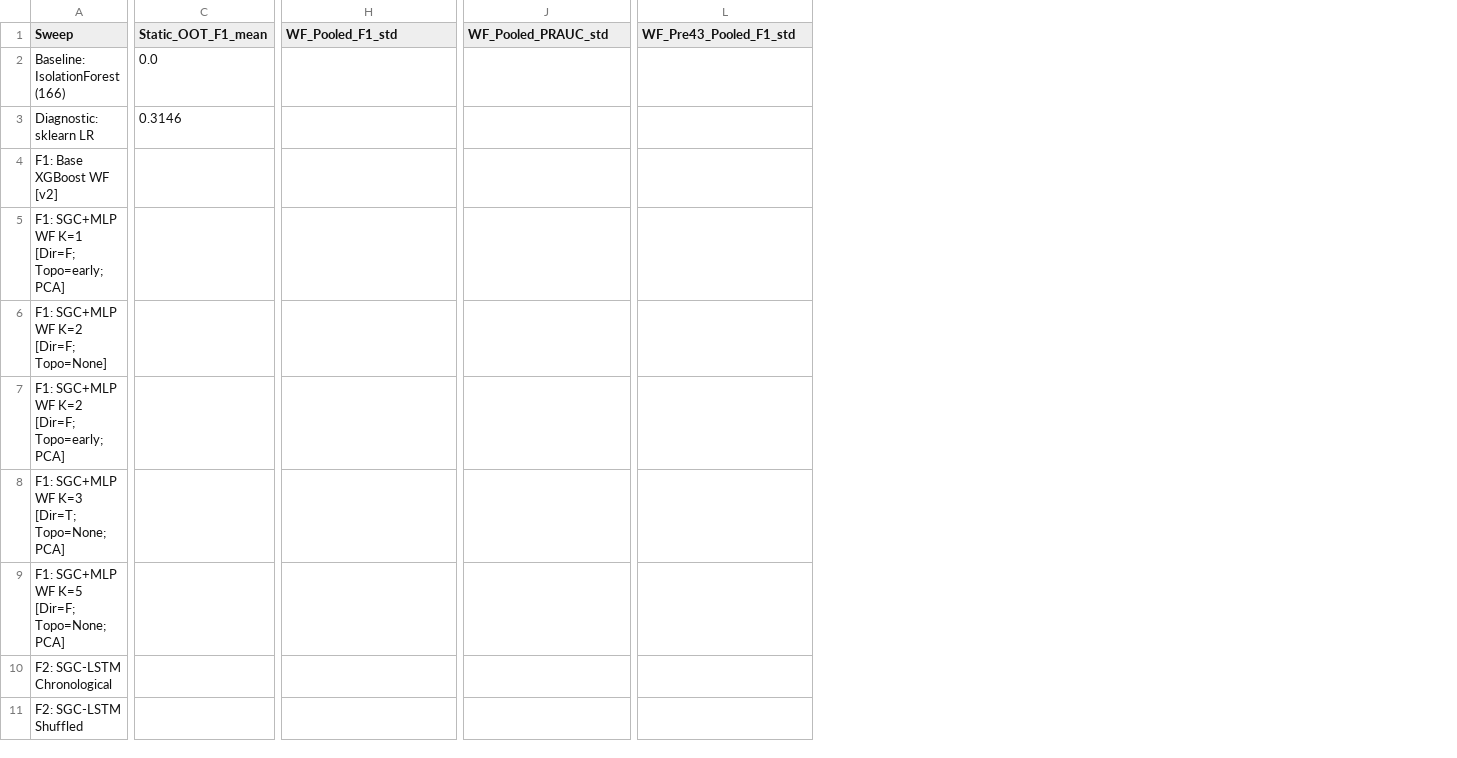
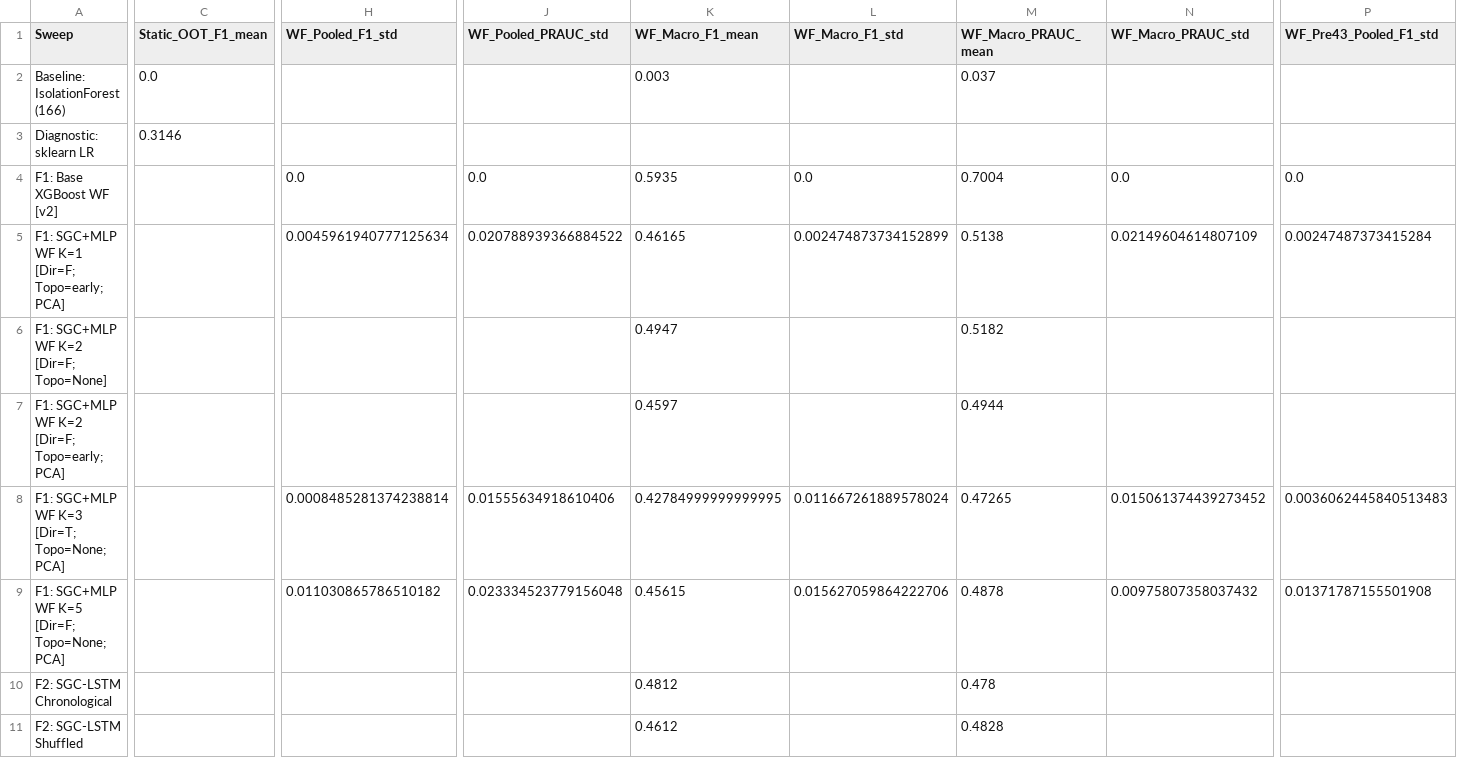
Before and after one commit to AgricolaC/Elliptic-Bitcoin-Project, a CSV file: results/final_aggregated_results.csv, drawn as a sheet; only a part is shown, gaps mark what is left out; removed rows and columns are numbered as before the commit, all else as after; rows hold the shown columns only; the diff covers the shown part only; the diff names each change by its address in the sheet, - before the commit and + after, or states it on an @@ line.

```diff
--- a/results/final_aggregated_results.csv
+++ b/results/final_aggregated_results.csv
+column K (WF_Macro_F1_mean), rows 2-4: 0.003 |  | 0.5935; rows 6-7: 0.4947 | 0.4597; rows 10-11: 0.4812 | 0.4612
+column L (WF_Macro_F1_std), row 4: 0.0
+column M (WF_Macro_PRAUC_mean), rows 2-4: 0.037 |  | 0.7004; rows 6-7: 0.5182 | 0.4944; rows 10-11: 0.478 | 0.4828
+column N (WF_Macro_PRAUC_std), row 4: 0.0
-H4 (WF_Pooled_F1_std): (empty)
+H4 (WF_Pooled_F1_std): 0.0
-J4 (WF_Pooled_PRAUC_std): (empty)
+J4 (WF_Pooled_PRAUC_std): 0.0
-P4 (WF_Pre43_Pooled_F1_std): (empty)
+P4 (WF_Pre43_Pooled_F1_std): 0.0
-row 5: F1: SGC+MLP WF K=1 [Dir=F; Topo=early; PCA]
+row 5: F1: SGC+MLP WF K=1 [Dir=F; Topo=early; PCA] |  | 0.0045961940777125634 | 0.020788939366884522 | 0.46165 | 0.002474873734152899 | 0.5138 | 0.02149604614807109 | 0.00247487373415284
-row 8: F1: SGC+MLP WF K=3 [Dir=T; Topo=None; PCA]
-row 9: F1: SGC+MLP WF K=5 [Dir=F; Topo=None; PCA]
+row 8: F1: SGC+MLP WF K=3 [Dir=T; Topo=None; PCA] |  | 0.0008485281374238814 | 0.01555634918610406 | 0.42784999999999995 | 0.011667261889578024 | 0.47265 | 0.015061374439273452 | 0.0036062445840513483
+row 9: F1: SGC+MLP WF K=5 [Dir=F; Topo=None; PCA] |  | 0.011030865786510182 | 0.023334523779156048 | 0.45615 | 0.015627059864222706 | 0.4878 | 0.00975807358037432 | 0.01371787155501908
```
Also changed, not shown: 5 edited cells elsewhere in this file, results/final_aggregated_timesteps.csv, results/sweep_results.csv, 4 other files.
